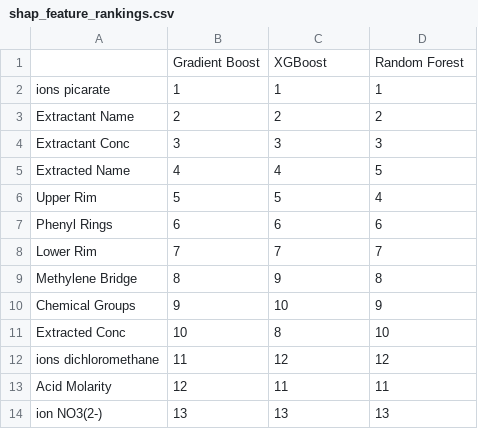
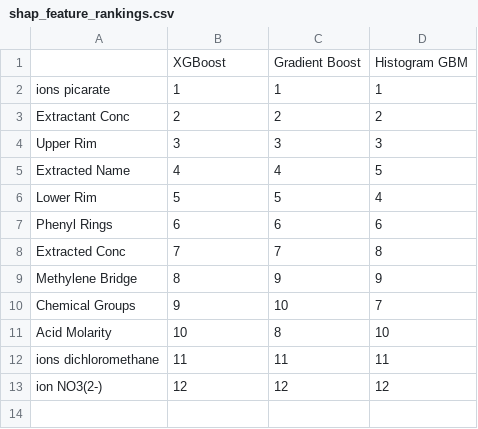
Before and after one commit to shouryaverma/triton, a CSV file: shap_feature_rankings.csv, drawn as a sheet.

```diff
--- a/shap_feature_rankings.csv
+++ b/shap_feature_rankings.csv
@@ -1,14 +1,13 @@
-,Gradient Boost,XGBoost,Random Forest
+,XGBoost,Gradient Boost,Histogram GBM
 ions picarate,1,1,1
-Extractant Name,2,2,2
-Extractant Conc,3,3,3
+Extractant Conc,2,2,2
+Upper Rim,3,3,3
 Extracted Name,4,4,5
-Upper Rim,5,5,4
+Lower Rim,5,5,4
 Phenyl Rings,6,6,6
-Lower Rim,7,7,7
-Methylene Bridge,8,9,8
-Chemical Groups,9,10,9
-Extracted Conc,10,8,10
-ions dichloromethane,11,12,12
-Acid Molarity,12,11,11
-ion NO3(2-),13,13,13
+Extracted Conc,7,7,8
+Methylene Bridge,8,9,9
+Chemical Groups,9,10,7
+Acid Molarity,10,8,10
+ions dichloromethane,11,11,11
+ion NO3(2-),12,12,12
```
Also changed, not shown: data.csv, data_new.csv, 5 other files.
